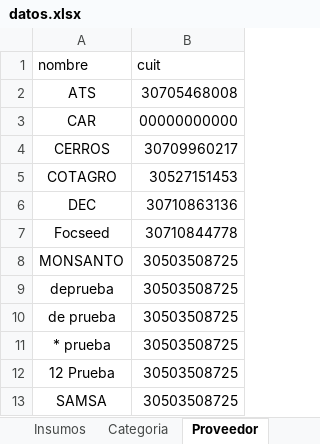
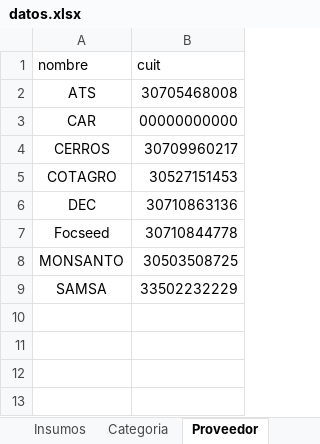
Before and after one commit to joaquinmartinez2912/Mascota, an Excel workbook: datos.xlsx, sheet Proveedor, drawn as a sheet; values as stored, in another font and other column widths than the file's, no borders; removed rows and columns are numbered as before the commit, all else as after; the diff names each change by its address in the sheet, - before the commit and + after, or states it on an @@ line.

Commit message:
Correcion en script para carga de proveedores

```diff
--- a/datos.xlsx (sheet Proveedor)
+++ b/datos.xlsx (sheet Proveedor)
-row 9: deprueba | 30503508725
-row 10: de prueba | 30503508725
-row 11: * prueba | 30503508725
-row 12: 12 Prueba | 30503508725
-B9 (cuit): 30503508725
+B9 (cuit): 33502232229
```
Also changed, not shown: 1 other file.
